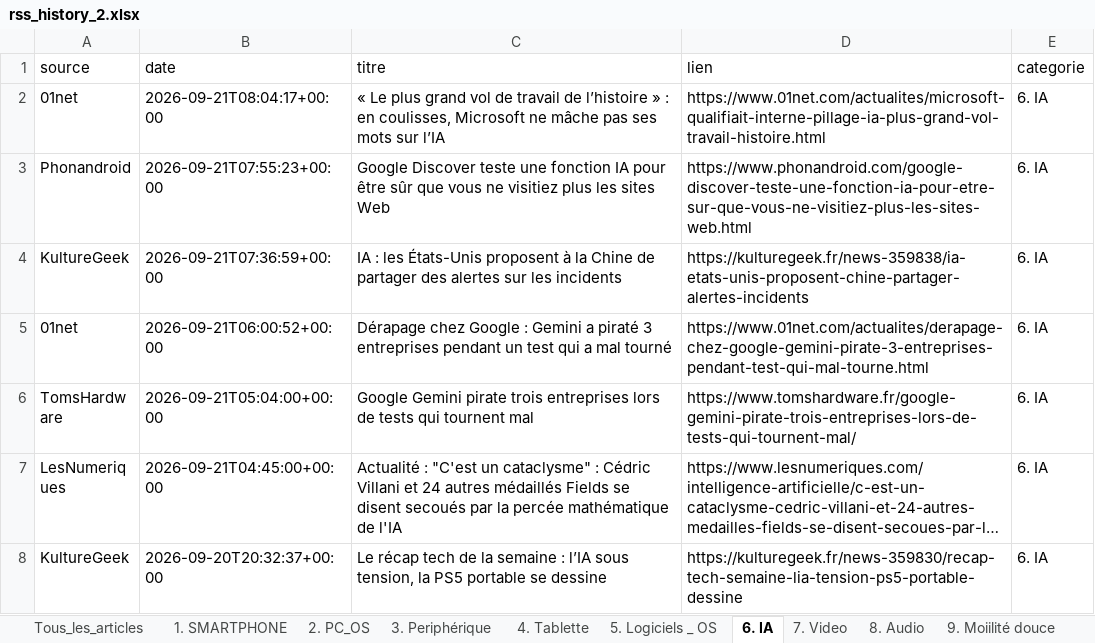
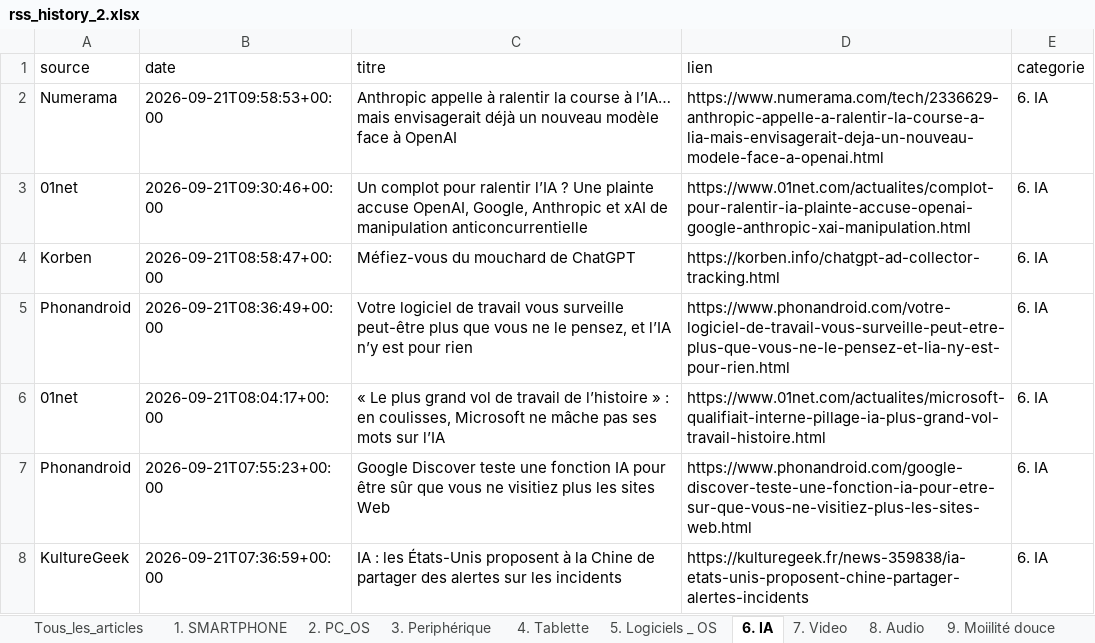
Before and after one commit to djhadef-star/rss-categories, an Excel workbook: output/rss_history_2.xlsx, sheet 6. IA, drawn as a sheet; only a part is shown; the shorter side is filled out with more unchanged rows; long unchanged cells end in …; values as stored, in another font and other column widths than the file's, no borders; the diff names each change by its address in the sheet, - before the commit and + after, or states it on an @@ line.

```diff
--- a/output/rss_history_2.xlsx (sheet 6. IA)
+++ b/output/rss_history_2.xlsx (sheet 6. IA)
+row 2: Numerama | 2026-09-21T09:58:53+00:00 | Anthropic appelle à ralentir la course à l’IA… mais envisagerait déjà un nouveau modèle face à OpenAI | https://www.numerama.com/tech/2336629-anthropic-appelle-a-ralentir-la-course-a-lia-mais-envisagerait-deja-un-nouveau-modele-face-a-openai.html | 6. IA
+row 3: 01net | 2026-09-21T09:30:46+00:00 | Un complot pour ralentir l’IA ? Une plainte accuse OpenAI, Google, Anthropic et xAI de manipulation anticoncurrentielle | https://www.01net.com/actualites/complot-pour-ralentir-ia-plainte-accuse-openai-google-anthropic-xai-manipulation.html | 6. IA
+row 4: Korben | 2026-09-21T08:58:47+00:00 | Méfiez-vous du mouchard de ChatGPT | https://korben.info/chatgpt-ad-collector-tracking.html | 6. IA
+row 5: Phonandroid | 2026-09-21T08:36:49+00:00 | Votre logiciel de travail vous surveille peut-être plus que vous ne le pensez, et l’IA n’y est pour rien | https://www.phonandroid.com/votre-logiciel-de-travail-vous-surveille-peut-etre-plus-que-vous-ne-le-pensez-et-lia-ny-est-pour-rien.html | 6. IA
```
Also changed, not shown: sheet Tous_les_articles, sheet 16. ludique, sheet 1. SMARTPHONE, sheet 10. Voiture, sheet NON_CLASSE, sheet 3. Periphérique, 10 more sheets, output/rss_history.xlsx, 2 other files.
